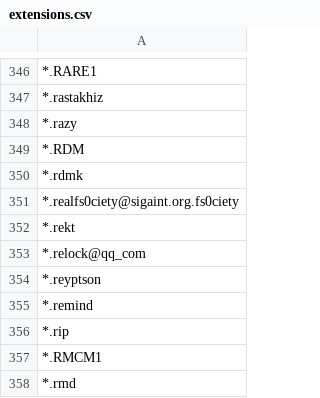
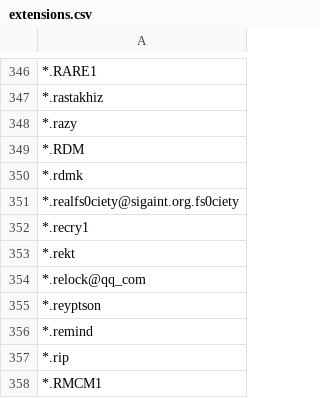
Before and after one commit to kinomakino/ransomware_file_extensions, a CSV file: extensions.csv, drawn as a sheet; only a part is shown, gaps mark what is left out; the shorter side is filled out with more unchanged rows; the diff names each change by its address in the sheet, - before the commit and + after, or states it on an @@ line.

Commit message:
Update extensions.csv

```diff
--- a/extensions.csv
+++ b/extensions.csv
+row 352: *.recry1
```
